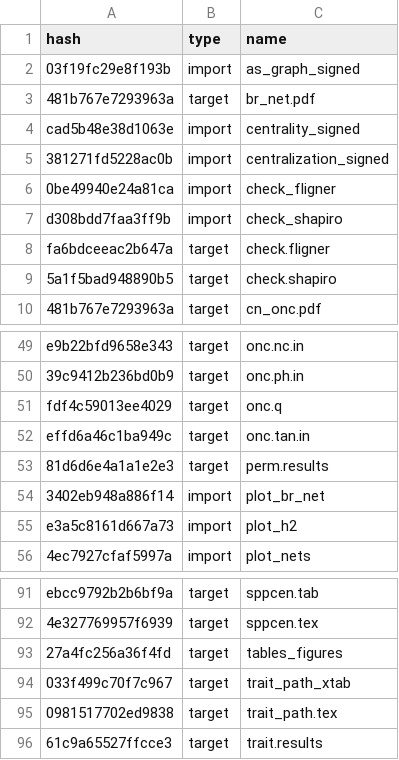
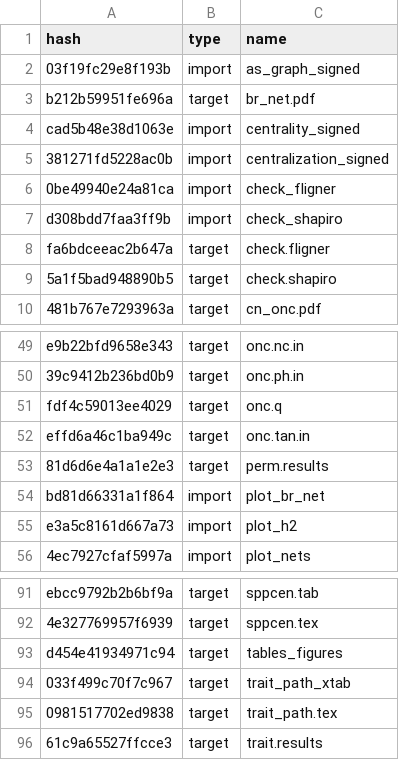
Before and after one commit to ECGen/comgen, a CSV file: drake_cache.csv, drawn as a sheet; only a part is shown, gaps mark what is left out.

```diff
--- a/drake_cache.csv
+++ b/drake_cache.csv
@@ -2,3 +2,3 @@ hash,type,name
 03f19fc29e8f193b,import,as_graph_signed
-481b767e7293963a,target,br_net.pdf
+b212b59951fe696a,target,br_net.pdf
 cad5b48e38d1063e,import,centrality_signed
@@ -53,3 +53,3 @@ effd6a46c1ba949c,target,onc.tan.in
 81d6d6e4a1a1e2e3,target,perm.results
-3402eb948a886f14,import,plot_br_net
+bd81d66331a1f864,import,plot_br_net
 e3a5c8161d667a73,import,plot_h2
@@ -92,3 +92,3 @@ ebcc9792b2b6bf9a,target,sppcen.tab
 4e327769957f6939,target,sppcen.tex
-27a4fc256a36f4fd,target,tables_figures
+d454e41934971c94,target,tables_figures
 033f499c70f7c967,target,trait_path_xtab
```
Also changed, not shown: 2 other files.
